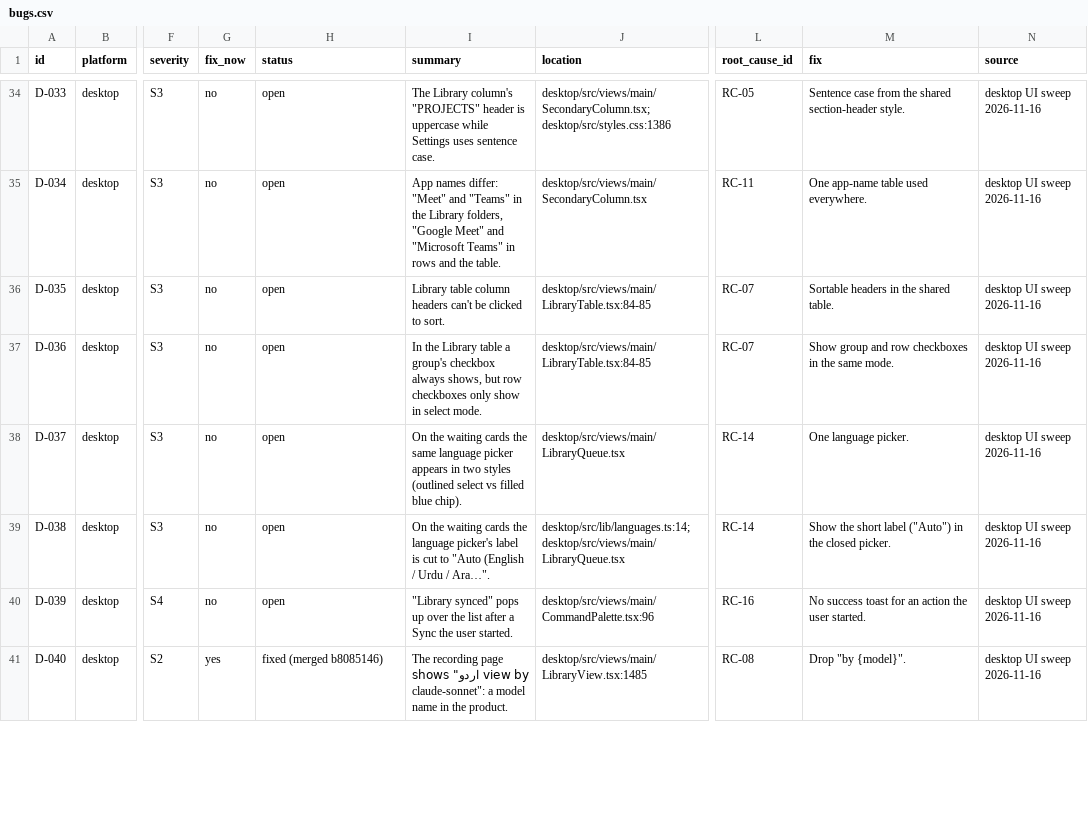
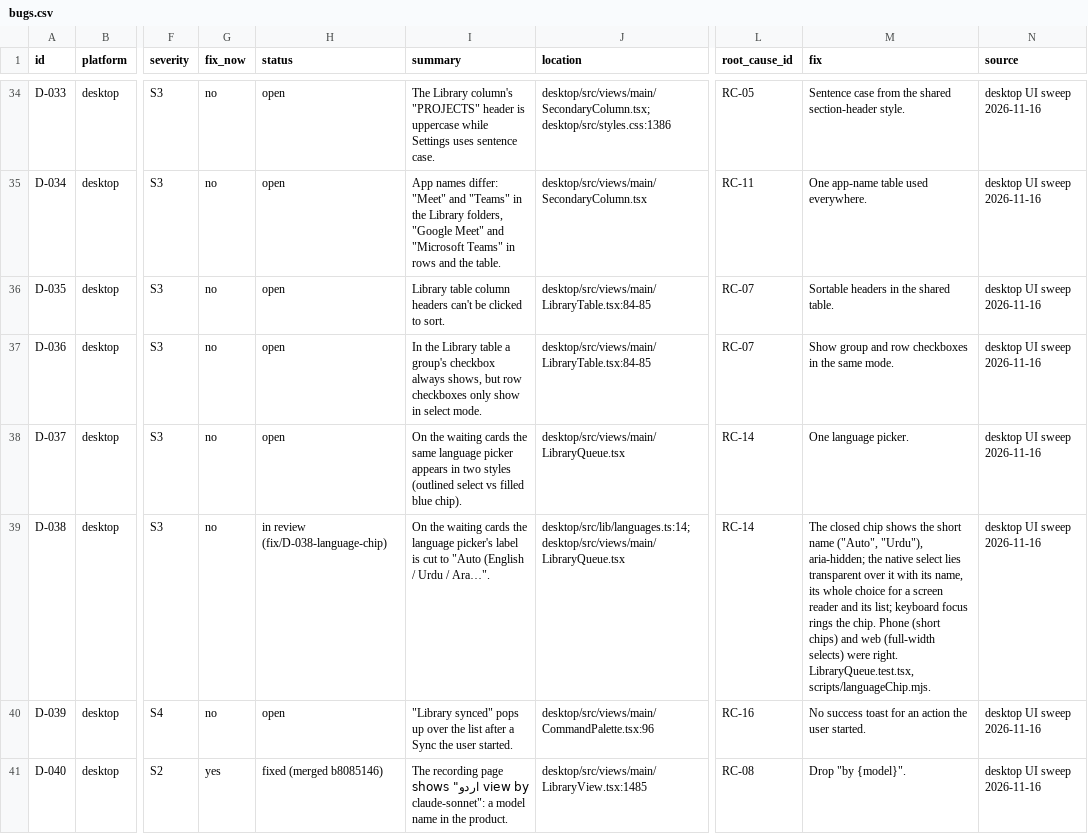
Before and after one commit to skillLeo/echo-ledger, a CSV file: docs/v2/audit/bugs.csv, drawn as a sheet; only a part is shown, gaps mark what is left out; the diff names each change by its address in the sheet, - before the commit and + after, or states it on an @@ line.

Commit message:
D-038: a waiting recording's language chip says Auto, not a cut Auto (English / Urdu / Ara…
A native select shows its chosen option's words, so the waiting card's chip
showed "Auto (English / Urdu / Arabic)" cut at 190 px and pushed Choose
project and Rename onto a second line. The chip now shows the short name
(Auto, Urdu…), hidden from screen readers. The native select lies
transparent over it and keeps its name, its whole choice for a screen reader
and its list. Keyboard focus draws the ring on the chip; while busy it dims
as a disabled chip does.

Test: LibraryQueue.test.tsx (short words aria-hidden, the select's name and
whole choice, the overlay and focus rules), failed before.
scripts/languageChip.mjs measures the chip and the focus ring in light and
dark (shots in docs/design/screens/desktop/d-038).

```diff
--- a/docs/v2/audit/bugs.csv
+++ b/docs/v2/audit/bugs.csv
-H39 (status): open
+H39 (status): in review (fix/D-038-language-chip)
-M39 (fix): Show the short label ("Auto") in the closed picker.
+M39 (fix): The closed chip shows the short name ("Auto", "Urdu"), aria-hidden; the native select lies transparent over it with its name, its whole choice for a screen reader and its list; keyboard focus rings the chip. Phone (short chips) and web (full-width selects) were right. LibraryQueue.test.tsx, scripts/languageChip.mjs.
```
Also changed, not shown: 12 other files.
